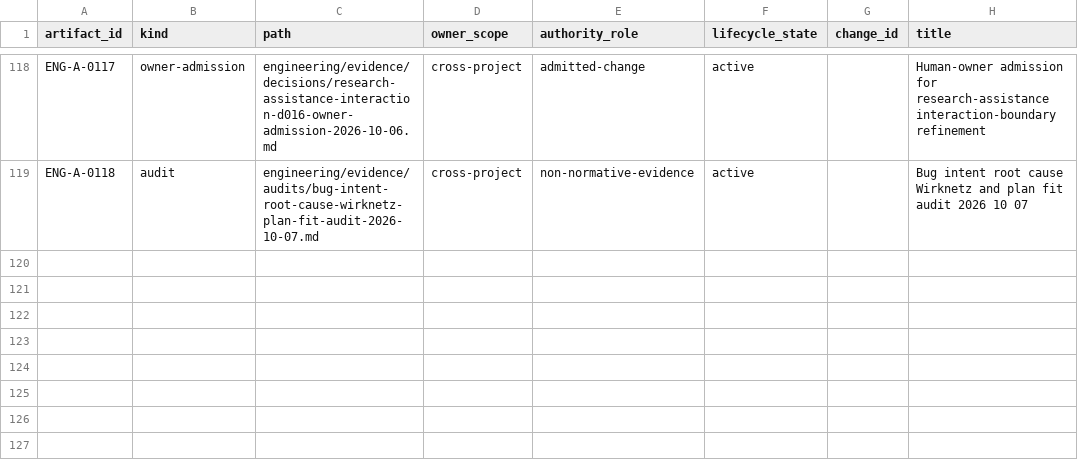
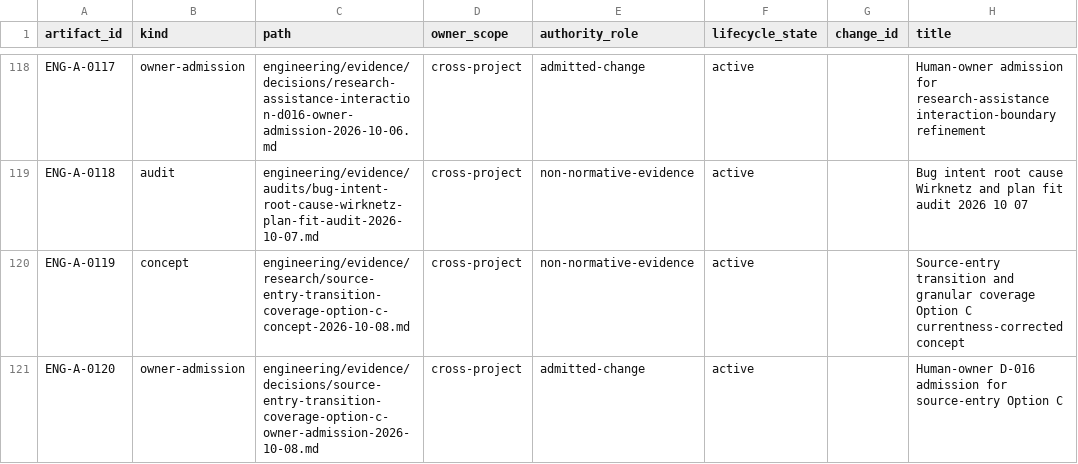
Before and after one commit to esany/paleo-type, a TSV file: engineering/catalog/artifacts.tsv, drawn as a sheet; only a part is shown, gaps mark what is left out; the diff names each change by its address in the sheet, - before the commit and + after, or states it on an @@ line.

Commit message:
docs: register Option C recovery artifacts

```diff
--- a/engineering/catalog/artifacts.tsv
+++ b/engineering/catalog/artifacts.tsv
+row 120: ENG-A-0119 | concept | engineering/evidence/research/source-entry-transition-coverage-option-c-concept-2026-10-08.md | cross-project | non-normative-evidence | active |  | Source-entry transition and granular coverage Option C currentness-corrected concept
+row 121: ENG-A-0120 | owner-admission | engineering/evidence/decisions/source-entry-transition-coverage-option-c-owner-admission-2026-10-08.md | cross-project | admitted-change | active |  | Human-owner D-016 admission for source-entry Option C
```
